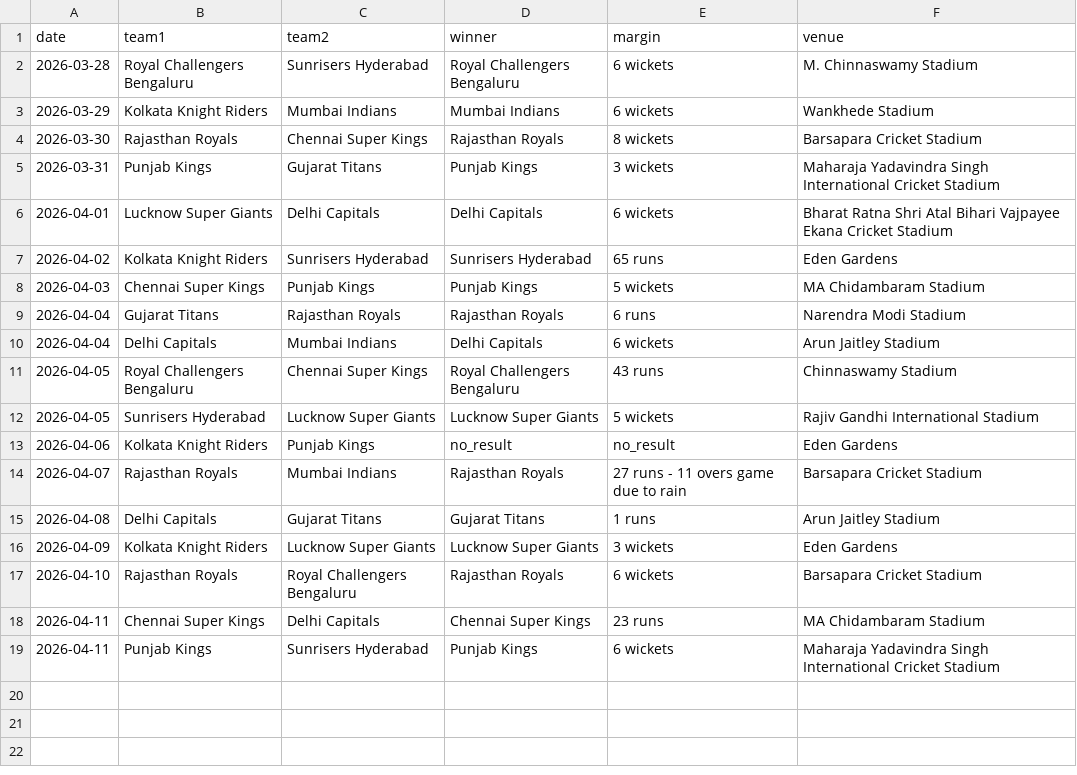
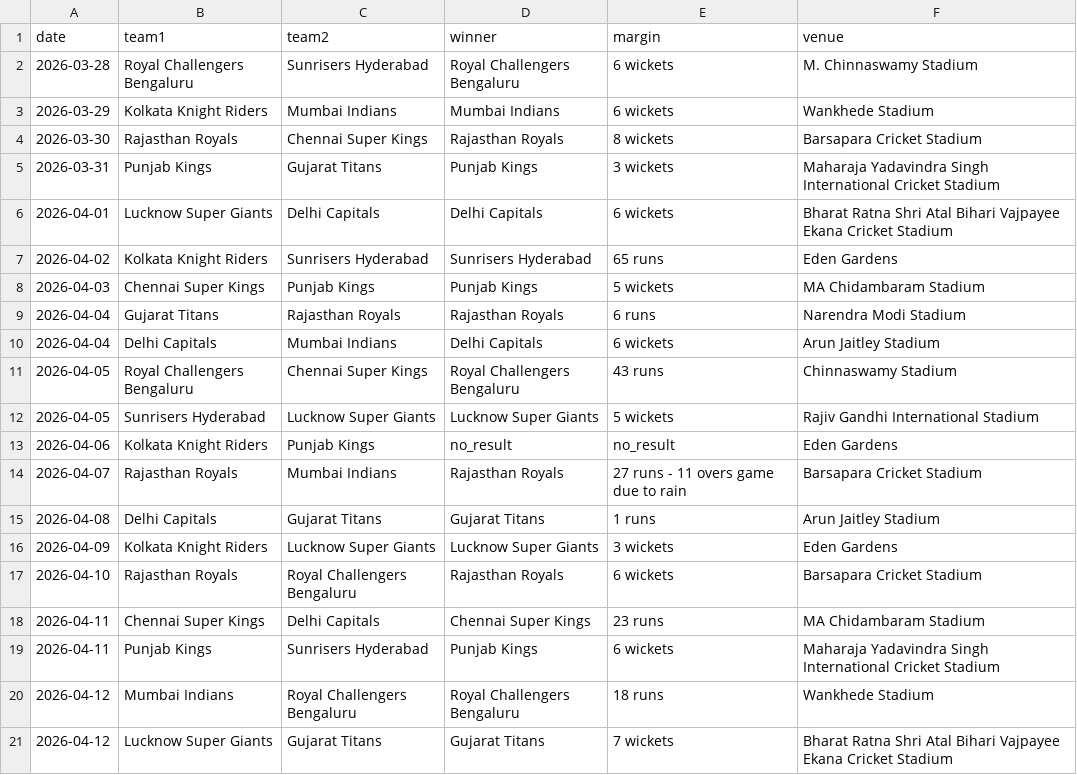
Before and after one commit to mukundladdha/ipl-predictor-website, a CSV file: data/results.csv, drawn as a sheet.

```diff
--- a/data/results.csv
+++ b/data/results.csv
@@ -19 +19,3 @@ date,team1,team2,winner,margin,venue
 2026-04-11,Punjab Kings,Sunrisers Hyderabad,Punjab Kings,6 wickets,Maharaja Yadavindra Singh International Cricket Stadium
+2026-04-12,Mumbai Indians,Royal Challengers Bengaluru,Royal Challengers Bengaluru,18 runs,Wankhede Stadium
+2026-04-12,Lucknow Super Giants,Gujarat Titans,Gujarat Titans,7 wickets,Bharat Ratna Shri Atal Bihari Vajpayee Ekana Cricket Stadium
```
Also changed, not shown: 4 other files.
